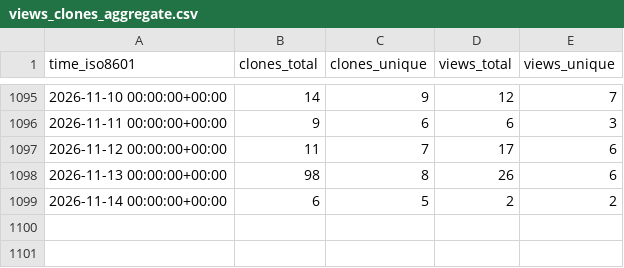
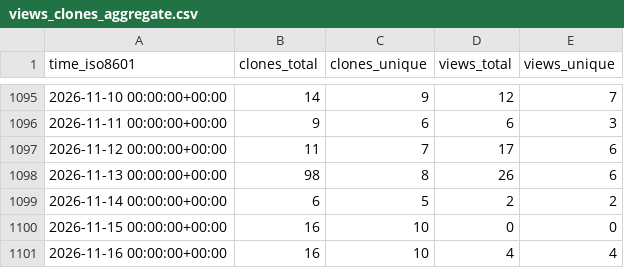
Before and after one commit to pbs-assess/pacea, a CSV file: pbs-assess/pacea/ghrs-data/views_clones_aggregate.csv, drawn as a sheet; only a part is shown, gaps mark what is left out; the diff names each change by its address in the sheet, - before the commit and + after, or states it on an @@ line.

```diff
--- a/pbs-assess/pacea/ghrs-data/views_clones_aggregate.csv
+++ b/pbs-assess/pacea/ghrs-data/views_clones_aggregate.csv
+row 1100: 2026-11-15 00:00:00+00:00 | 16 | 10 | 0 | 0
+row 1101: 2026-11-16 00:00:00+00:00 | 16 | 10 | 4 | 4
```
Also changed, not shown: 1 other file.
